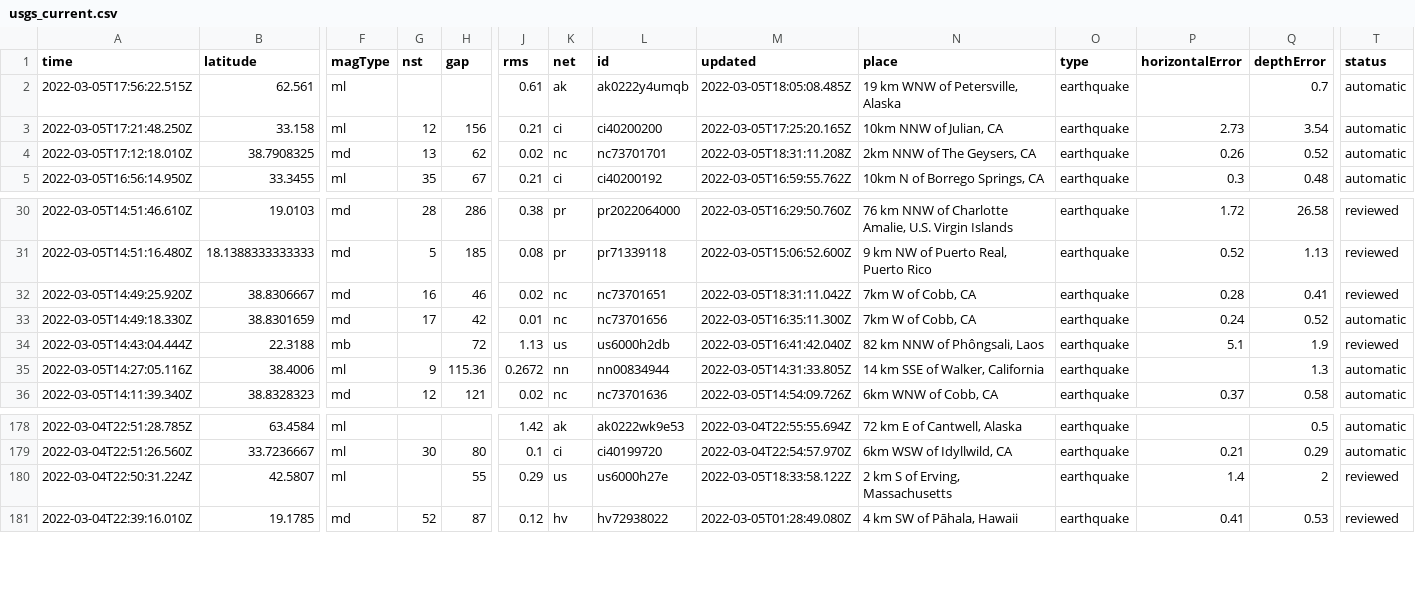
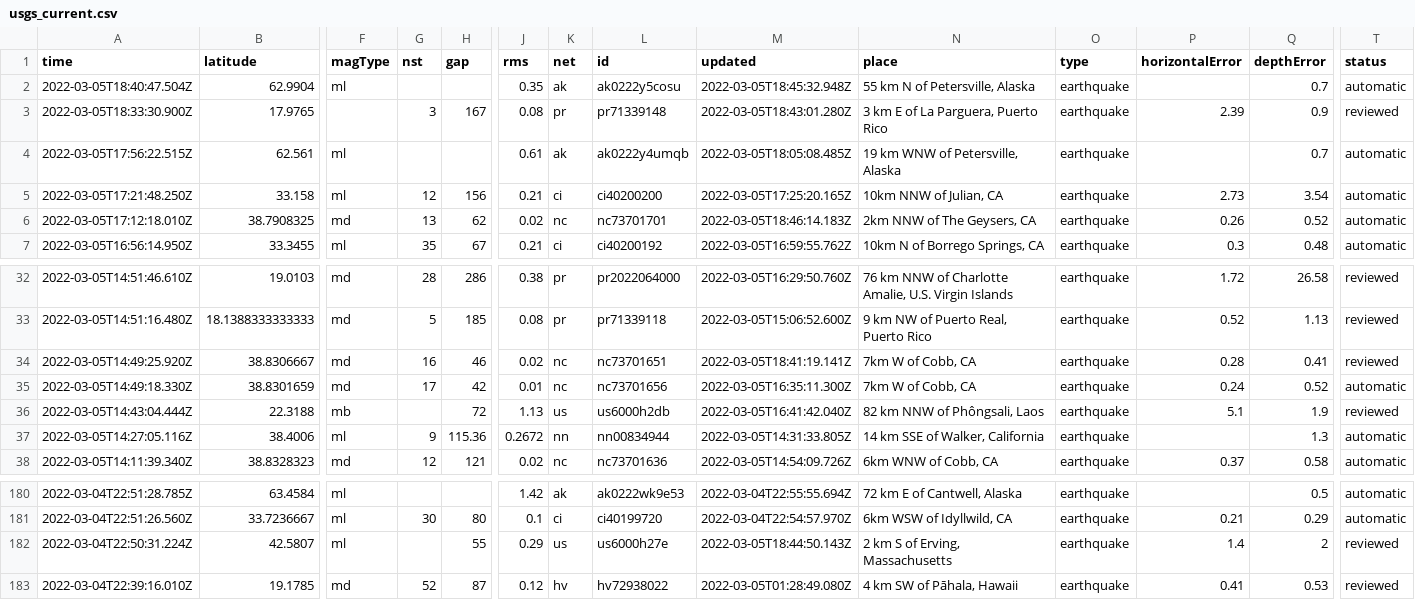
Before and after one commit to johnstont05/nicar22-github-actions, a CSV file: usgs_current.csv, drawn as a sheet; only a part is shown, gaps mark what is left out; addresses are those after the commit; rows hold the shown columns only; the diff names each change by its address in the sheet, - before the commit and + after, or states it on an @@ line.

```diff
--- a/usgs_current.csv
+++ b/usgs_current.csv
+row 2: 2022-03-05T18:40:47.504Z | 62.9904 | ml |  |  | 0.35 | ak | ak0222y5cosu | 2022-03-05T18:45:32.948Z | 55 km N of Petersville, Alaska | earthquake |  | 0.7 | automatic
+row 3: 2022-03-05T18:33:30.900Z | 17.9765 |  | 3 | 167 | 0.08 | pr | pr71339148 | 2022-03-05T18:43:01.280Z | 3 km E of La Parguera, Puerto Rico | earthquake | 2.39 | 0.9 | reviewed
-M6 (updated): 2022-03-05T18:31:11.208Z
+M6 (updated): 2022-03-05T18:46:14.183Z
-M34 (updated): 2022-03-05T18:31:11.042Z
+M34 (updated): 2022-03-05T18:41:19.141Z
-M182 (updated): 2022-03-05T18:33:58.122Z
+M182 (updated): 2022-03-05T18:44:50.143Z
```
Also changed, not shown: usgs_main.csv.
